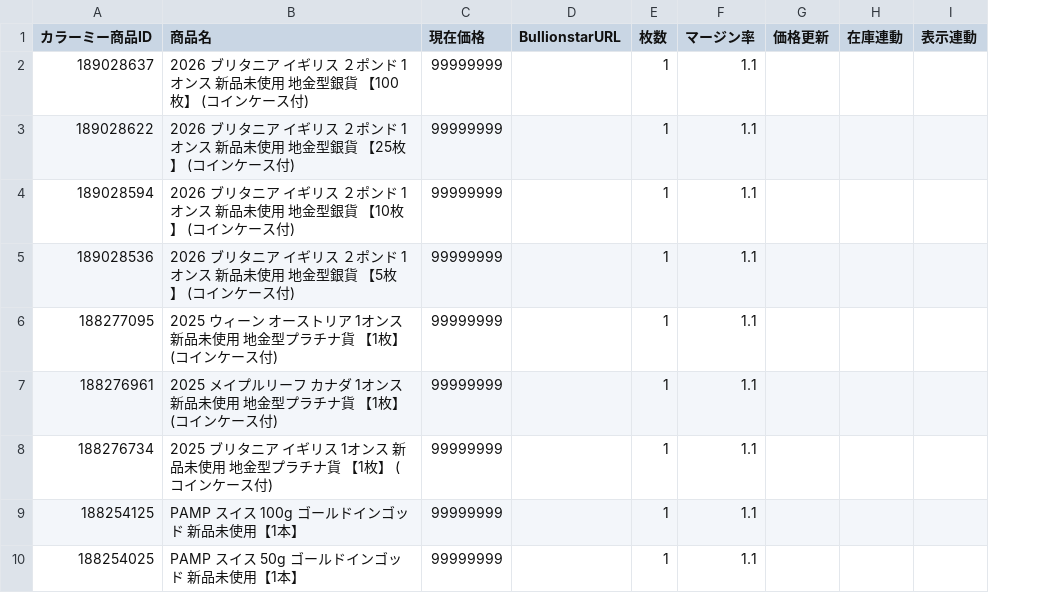
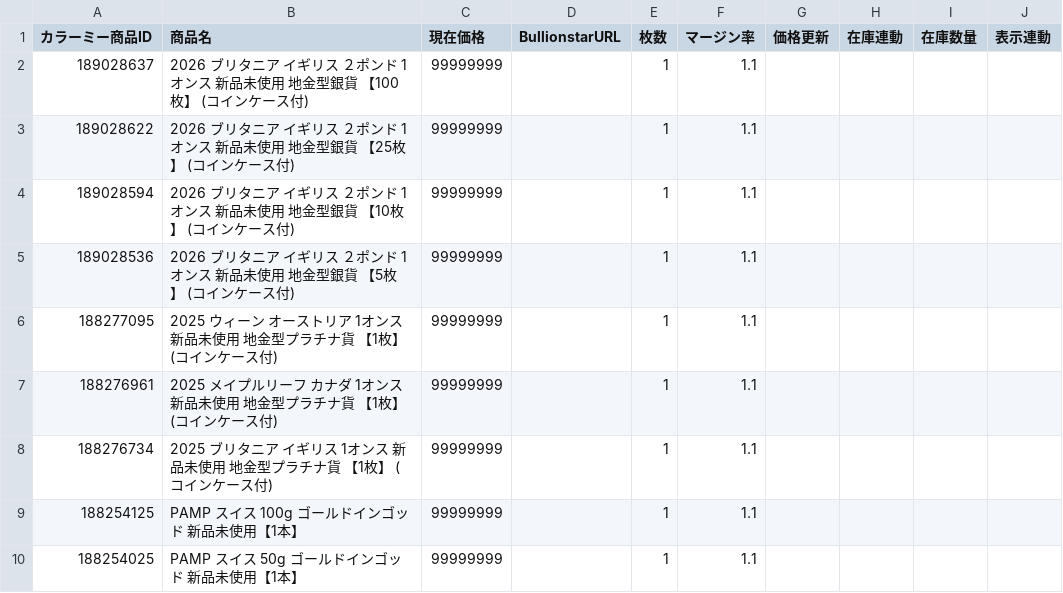
Before and after one commit to francchouette/coin-price-checker, a CSV file: templates/colorme_products.csv, drawn as a sheet; only a part is shown; the diff names each change by its address in the sheet, - before the commit and + after, or states it on an @@ line.

```diff
--- a/templates/colorme_products.csv
+++ b/templates/colorme_products.csv
+column I (在庫数量), empty
```
Also changed, not shown: 2 other files.
